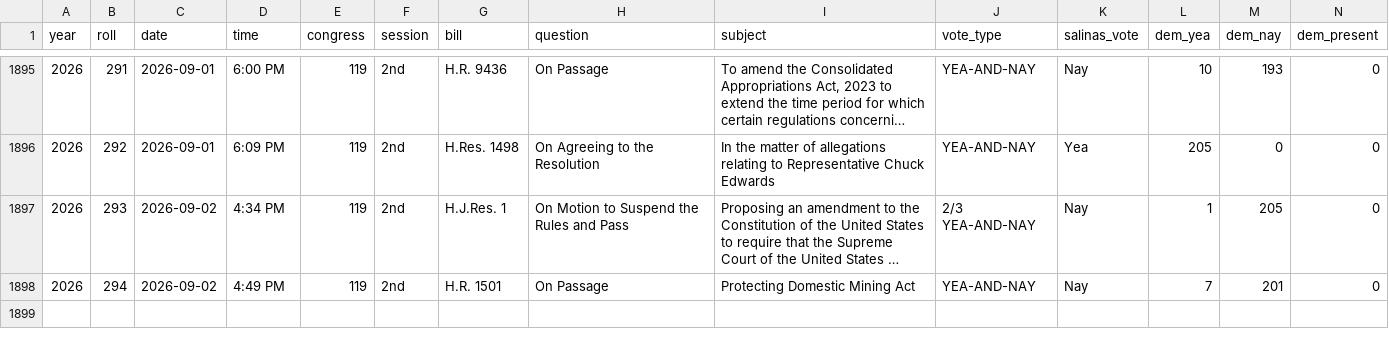
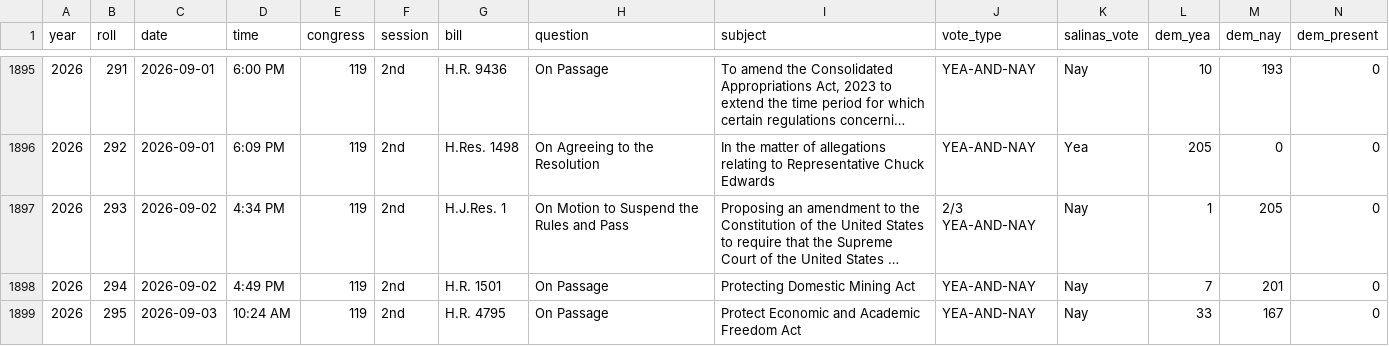
Before and after one commit to bitterbuick/rep-tracker, a CSV file: data/salinas_votes_scored.csv, drawn as a sheet; only a part is shown, gaps mark what is left out; long unchanged cells end in …; rows hold the shown columns only; the diff names each change by its address in the sheet, - before the commit and + after, or states it on an @@ line.

```diff
--- a/data/salinas_votes_scored.csv
+++ b/data/salinas_votes_scored.csv
+row 1899: 2026 | 295 | 2026-09-03 | 10:24 AM | 119 | 2nd | H.R. 4795 | On Passage | Protect Economic and Academic Freedom Act | YEA-AND-NAY | Nay | 33 | 167 | 0
```
Also changed, not shown: data/salinas_votes.csv, 2 other files.
